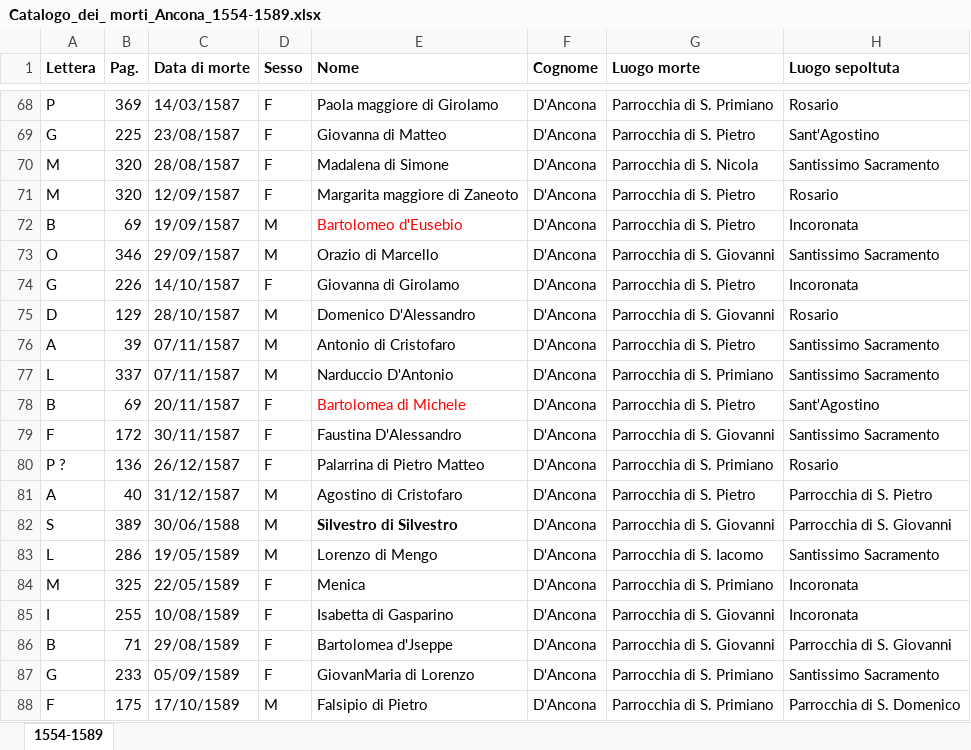
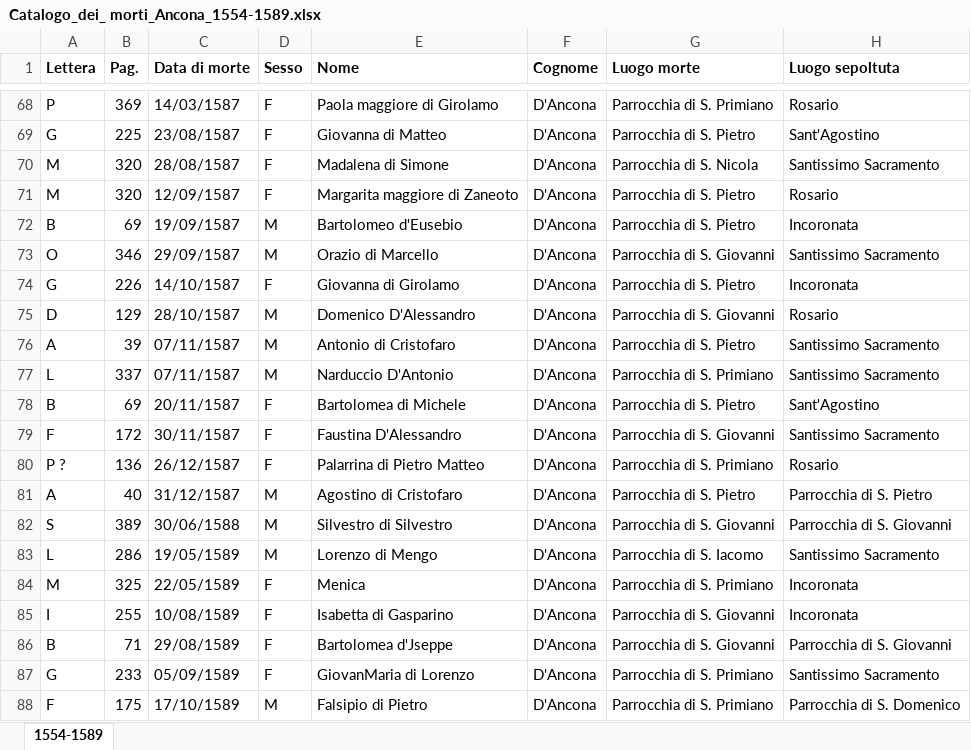
Before and after one commit to Federicoooo/romagnoli-frentani, an Excel workbook: altre_fonti_storiche/1554-1599_Catalogo_dei_morti_di_Ancona/dati excel/Catalogo_dei_ morti_Ancona_1554-1589.xlsx, sheet 1554-1589, drawn as a sheet; only a part is shown, gaps mark what is left out; values as stored, in another font and other column widths than the file's, no borders; the diff covers the shown part only; the diff names each change by its address in the sheet, - before the commit and + after, or states it on an @@ line.

```diff
--- a/altre_fonti_storiche/1554-1599_Catalogo_dei_morti_di_Ancona/dati excel/Catalogo_dei_ morti_Ancona_1554-1589.xlsx (sheet 1554-1589)
+++ b/altre_fonti_storiche/1554-1599_Catalogo_dei_morti_di_Ancona/dati excel/Catalogo_dei_ morti_Ancona_1554-1589.xlsx (sheet 1554-1589)
-E72 text colour: #FF0000
+E72 text colour: black
-E78 text colour: #FF0000
+E78 text colour: black
-E82 bold: on
+E82 bold: off
```
Also changed, not shown: 1 edited cell and cell formats elsewhere in this sheet, altre_fonti_storiche/1554-1599_Catalogo_dei_morti_di_Ancona/dati excel/Catalogo_dei_morti_Ancona_1590-1599.xlsx, 3 other files.
